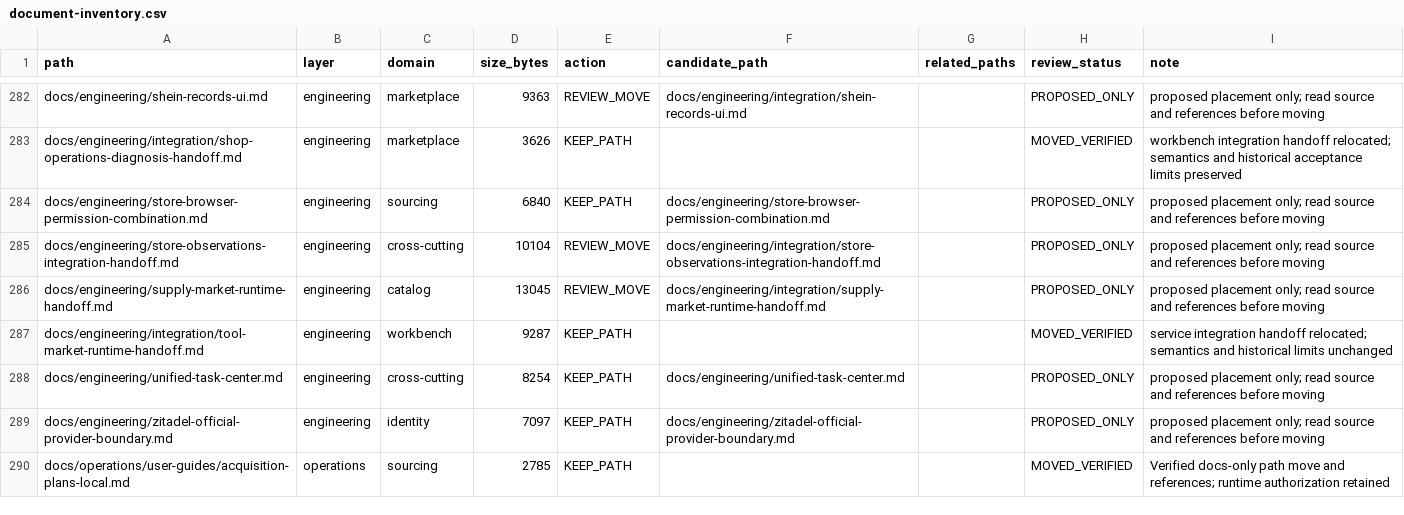
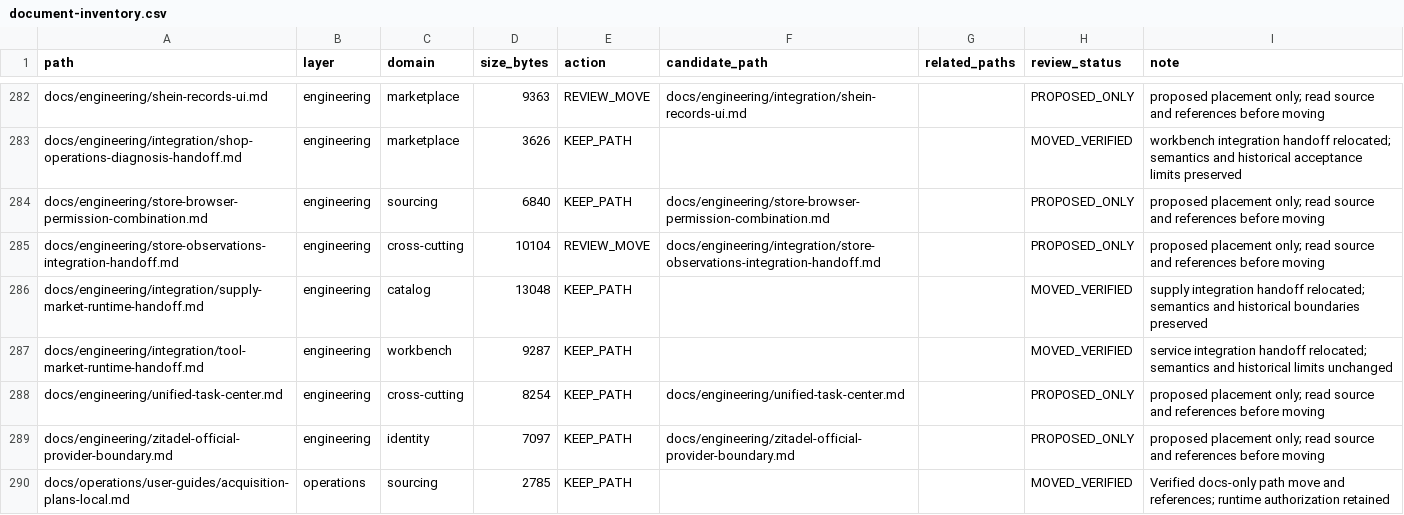
Before and after one commit to henryxu1008/shuomi-ai-commerce, a CSV file: docs/document-inventory.csv, drawn as a sheet; only a part is shown, gaps mark what is left out; removed rows and columns are numbered as before the commit, all else as after; the diff names each change by its address in the sheet, - before the commit and + after, or states it on an @@ line.

Commit message:
docs(engineering): classify supply market integration handoff

```diff
--- a/docs/document-inventory.csv
+++ b/docs/document-inventory.csv
-row 286: docs/engineering/supply-market-runtime-handoff.md | engineering | catalog | 13045 | REVIEW_MOVE | docs/engineering/integration/supply-market-runtime-handoff.md |  | PROPOSED_ONLY | proposed placement only; read source and references before moving
+row 286: docs/engineering/integration/supply-market-runtime-handoff.md | engineering | catalog | 13048 | KEEP_PATH |  |  | MOVED_VERIFIED | supply integration handoff relocated; semantics and historical boundaries preserved
```
Also changed, not shown: 3 other files.
